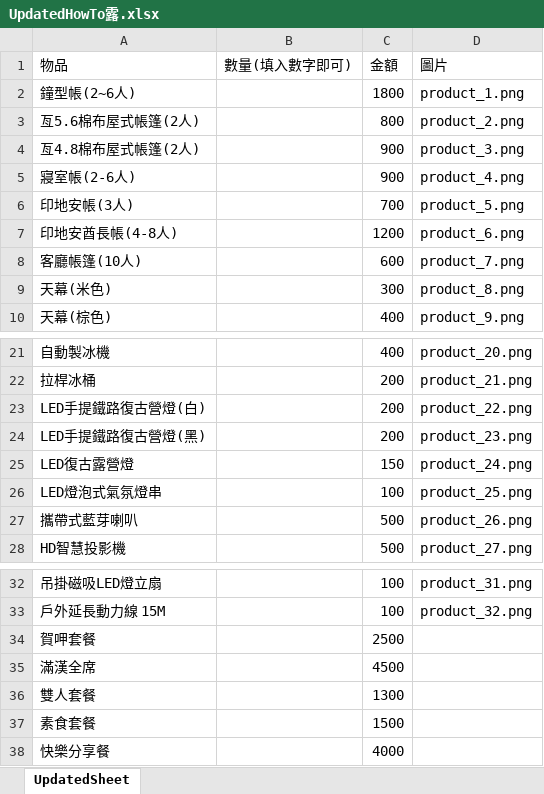
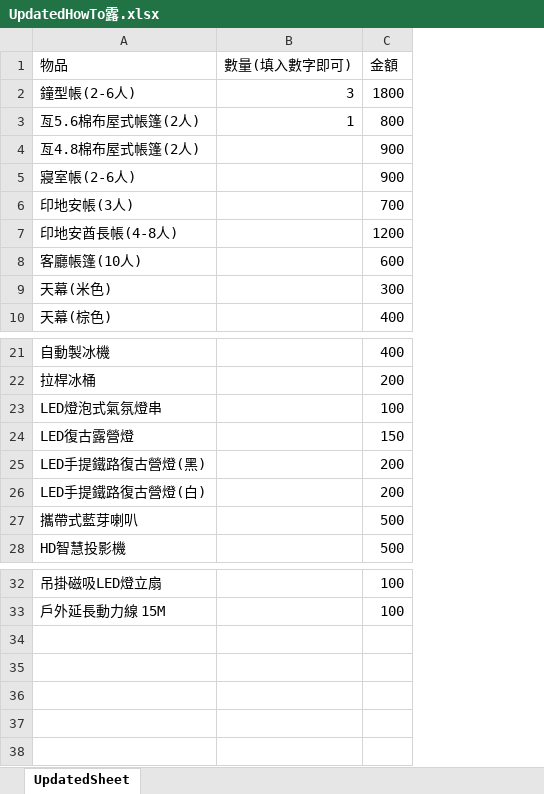
Before and after one commit to ae8650434/Howtolu, an Excel workbook: public/excel/UpdatedHowTo露.xlsx, sheet UpdatedSheet, drawn as a sheet; only a part is shown, gaps mark what is left out; values as stored, in another font and other column widths than the file's, no borders; removed rows and columns are numbered as before the commit, all else as after; the diff names each change by its address in the sheet, - before the commit and + after, or states it on an @@ line.

```diff
--- a/public/excel/UpdatedHowTo露.xlsx (sheet UpdatedSheet)
+++ b/public/excel/UpdatedHowTo露.xlsx (sheet UpdatedSheet)
-column D (圖片), rows 2-10: product_1.png | product_2.png | product_3.png | product_4.png | product_5.png | product_6.png | product_7.png | product_8.png | product_9.png; rows 21-23: product_20.png | product_21.png | product_22.png; rows 27-28: product_26.png | product_27.png; rows 32-33: product_31.png | product_32.png
-A2 (物品): 鐘型帳(2~6人)
+A2 (物品): 鐘型帳(2-6人)
-B2 (數量(填入數字即可)): (empty)
+B2 (數量(填入數字即可)): 3
-B3 (數量(填入數字即可)): (empty)
+B3 (數量(填入數字即可)): 1
@@ row 26 moved to row 23: LED燈泡式氣氛燈串 @@
@@ row 25 moved to row 24: LED復古露營燈 @@
@@ row 24 moved to row 25: LED手提鐵路復古營燈(黑) @@
-row 34: 賀呷套餐 |  | 2500
-row 35: 滿漢全席 |  | 4500
-row 36: 雙人套餐 |  | 1300
-row 37: 素食套餐 |  | 1500
-row 38: 快樂分享餐 |  | 4000
```
Also changed, not shown: public/excel/HowTo露.xlsx.
